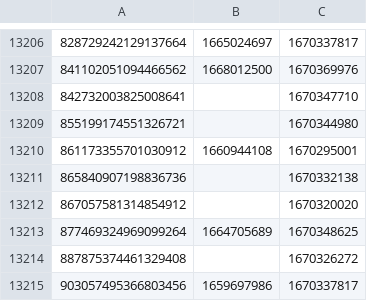
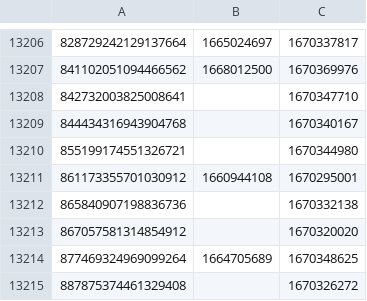
Before and after one commit to travisbrown/unsuspensions, a CSV file: data/timestamps.csv, drawn as a sheet; only a part is shown, gaps mark what is left out; the shorter side is filled out with more unchanged rows.

```diff
--- a/data/timestamps.csv
+++ b/data/timestamps.csv
@@ -13208,2 +13208,3 @@
 842732003825008641,,1670347710
+844434316943904768,,1670340167
 855199174551326721,,1670344980
```
Also changed, not shown: 2 other files.
